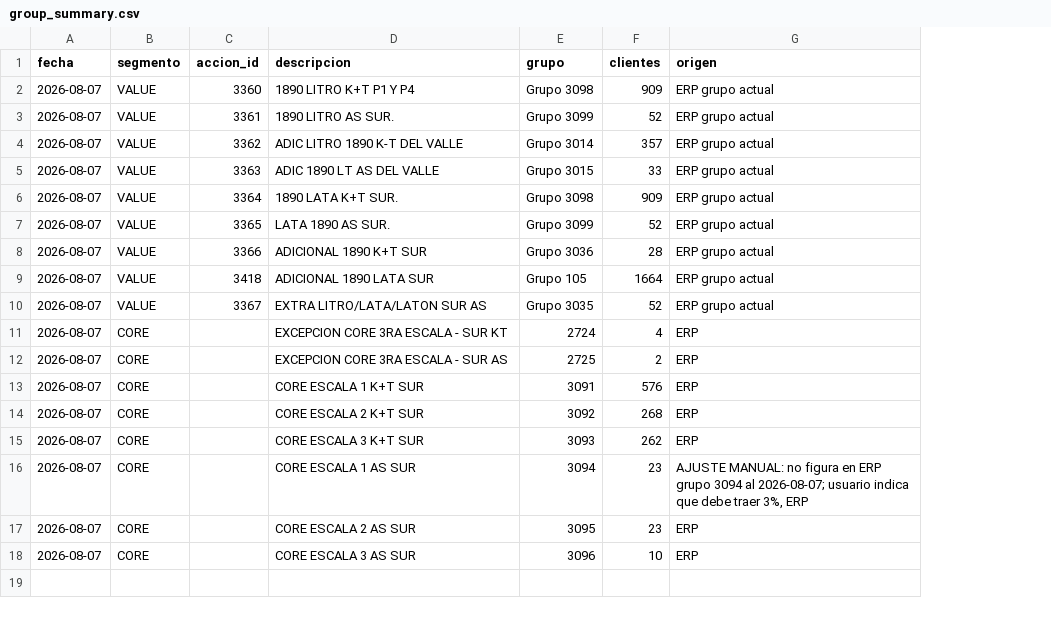
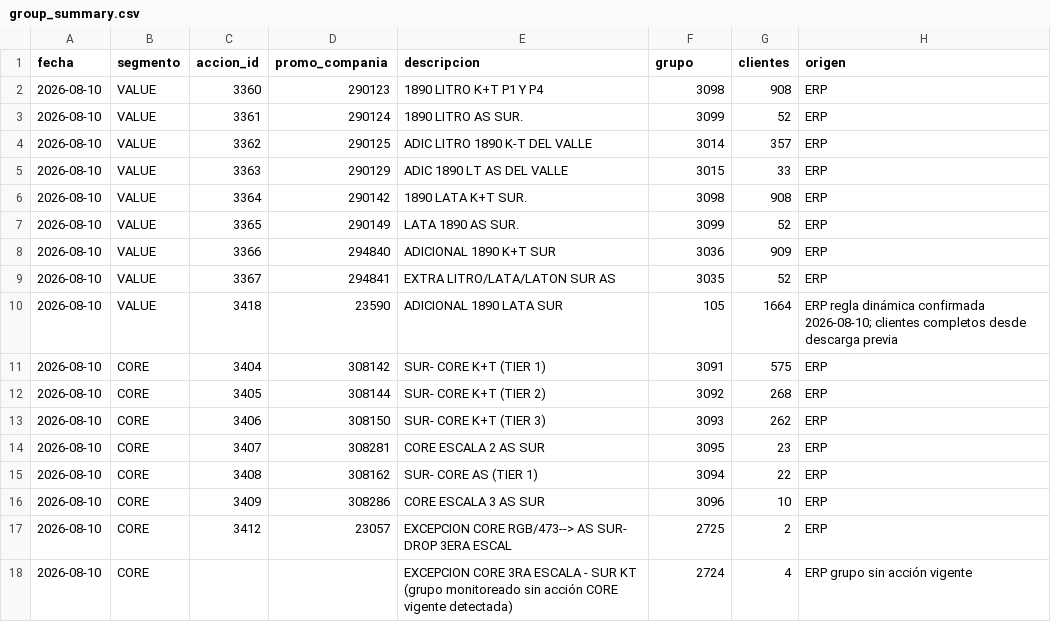
Before and after one commit to tomasddv/grupo-de-clientes-, a CSV file: trade_spend_dashboard/data/processed/group_summary.csv, drawn as a sheet; removed rows and columns are numbered as before the commit, all else as after; the diff names each change by its address in the sheet, - before the commit and + after, or states it on an @@ line.

```diff
--- a/trade_spend_dashboard/data/processed/group_summary.csv
+++ b/trade_spend_dashboard/data/processed/group_summary.csv
+column D (promo_compania), rows 2-9: 290123 | 290124 | 290125 | 290129 | 290142 | 290149 | 294840 | 294841; rows 11-14: 308142 | 308144 | 308150 | 308281; row 16: 308286
-A2:A8 (fecha): 2026-08-07
+A2:A8 (fecha): 2026-08-10
-F2 (grupo): Grupo 3098
+F2 (grupo): 3098
-G2 (clientes): 909
+G2 (clientes): 908
-H2:H8 (origen): ERP grupo actual
+H2:H8 (origen): ERP
-F3 (grupo): Grupo 3099
+F3 (grupo): 3099
-F4 (grupo): Grupo 3014
+F4 (grupo): 3014
-F5 (grupo): Grupo 3015
+F5 (grupo): 3015
-F6 (grupo): Grupo 3098
+F6 (grupo): 3098
-G6 (clientes): 909
+G6 (clientes): 908
-F7 (grupo): Grupo 3099
+F7 (grupo): 3099
-F8 (grupo): Grupo 3036
+F8 (grupo): 3036
-G8 (clientes): 28
+G8 (clientes): 909
-row 9: 2026-08-07 | VALUE | 3418 | ADICIONAL 1890 LATA SUR | Grupo 105 | 1664 | ERP grupo actual
-A9 (fecha): 2026-08-07
+A9 (fecha): 2026-08-10
-F9 (grupo): Grupo 3035
+F9 (grupo): 3035
-H9 (origen): ERP grupo actual
+H9 (origen): ERP
-row 11: 2026-08-07 | CORE |  | EXCEPCION CORE 3RA ESCALA - SUR KT | 2724 | 4 | ERP
-row 12: 2026-08-07 | CORE |  | EXCEPCION CORE 3RA ESCALA - SUR AS | 2725 | 2 | ERP
+row 10: 2026-08-10 | VALUE | 3418 | 23590 | ADICIONAL 1890 LATA SUR | 105 | 1664 | ERP regla dinámica confirmada 2026-08-10; clientes completos desde descarga previa
-A11:A13 (fecha): 2026-08-07
+A11:A13 (fecha): 2026-08-10
-C11 (accion_id): (empty)
+C11 (accion_id): 3404
-E11 (descripcion): CORE ESCALA 1 K+T SUR
+E11 (descripcion): SUR- CORE K+T (TIER 1)
-G11 (clientes): 576
+G11 (clientes): 575
-C12 (accion_id): (empty)
+C12 (accion_id): 3405
-E12 (descripcion): CORE ESCALA 2 K+T SUR
+E12 (descripcion): SUR- CORE K+T (TIER 2)
-C13 (accion_id): (empty)
+C13 (accion_id): 3406
-E13 (descripcion): CORE ESCALA 3 K+T SUR
+E13 (descripcion): SUR- CORE K+T (TIER 3)
-row 16: 2026-08-07 | CORE |  | CORE ESCALA 1 AS SUR | 3094 | 23 | AJUSTE MANUAL: no figura en ERP grupo 3094 al 2026-08-07; usuario indica que debe traer 3%, ERP
-A14 (fecha): 2026-08-07
+A14 (fecha): 2026-08-10
-C14 (accion_id): (empty)
+C14 (accion_id): 3407
+row 15: 2026-08-10 | CORE | 3408 | 308162 | SUR- CORE AS (TIER 1) | 3094 | 22 | ERP
-A16 (fecha): 2026-08-07
+A16 (fecha): 2026-08-10
-C16 (accion_id): (empty)
+C16 (accion_id): 3409
+row 17: 2026-08-10 | CORE | 3412 | 23057 | EXCEPCION CORE RGB/473--> AS SUR- DROP 3ERA ESCAL | 2725 | 2 | ERP
+row 18: 2026-08-10 | CORE |  |  | EXCEPCION CORE 3RA ESCALA - SUR KT (grupo monitoreado sin acción CORE vigente detectada) | 2724 | 4 | ERP grupo sin acción vigente
```
Also changed, not shown: trade_spend_dashboard/data/processed/alerts.csv, 1 other file.
